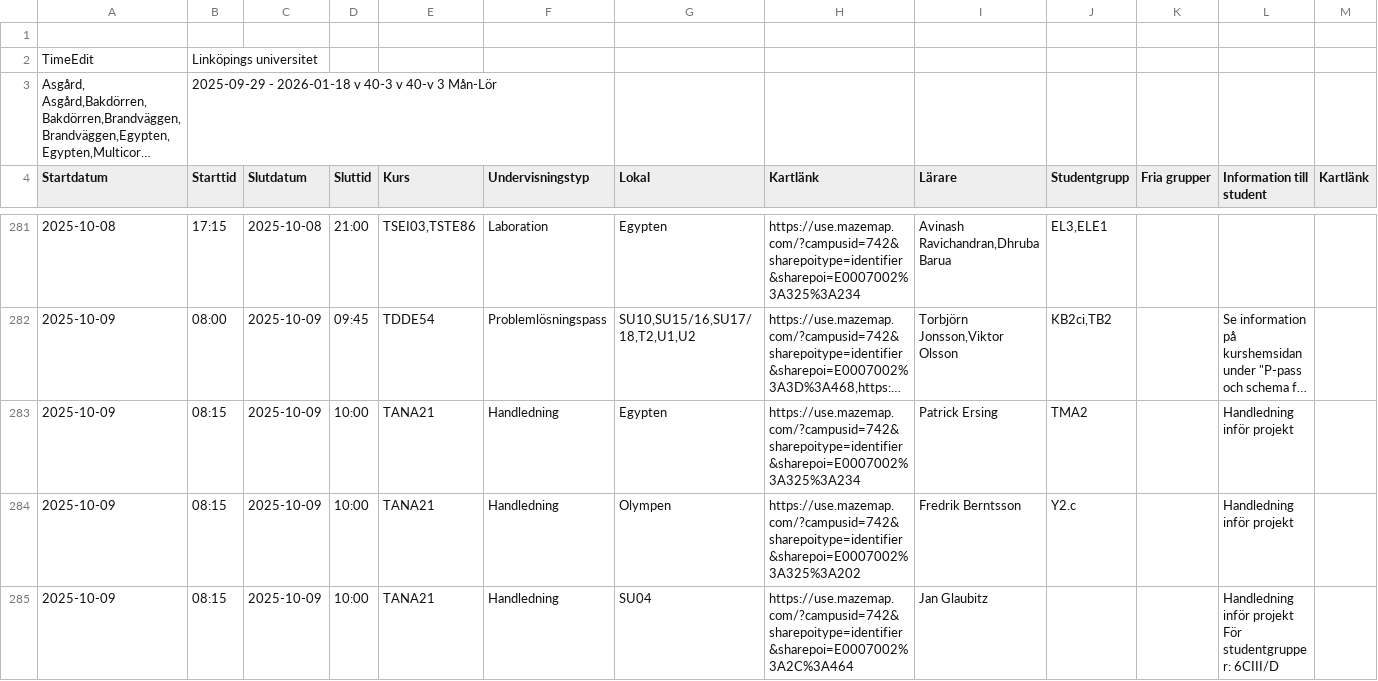
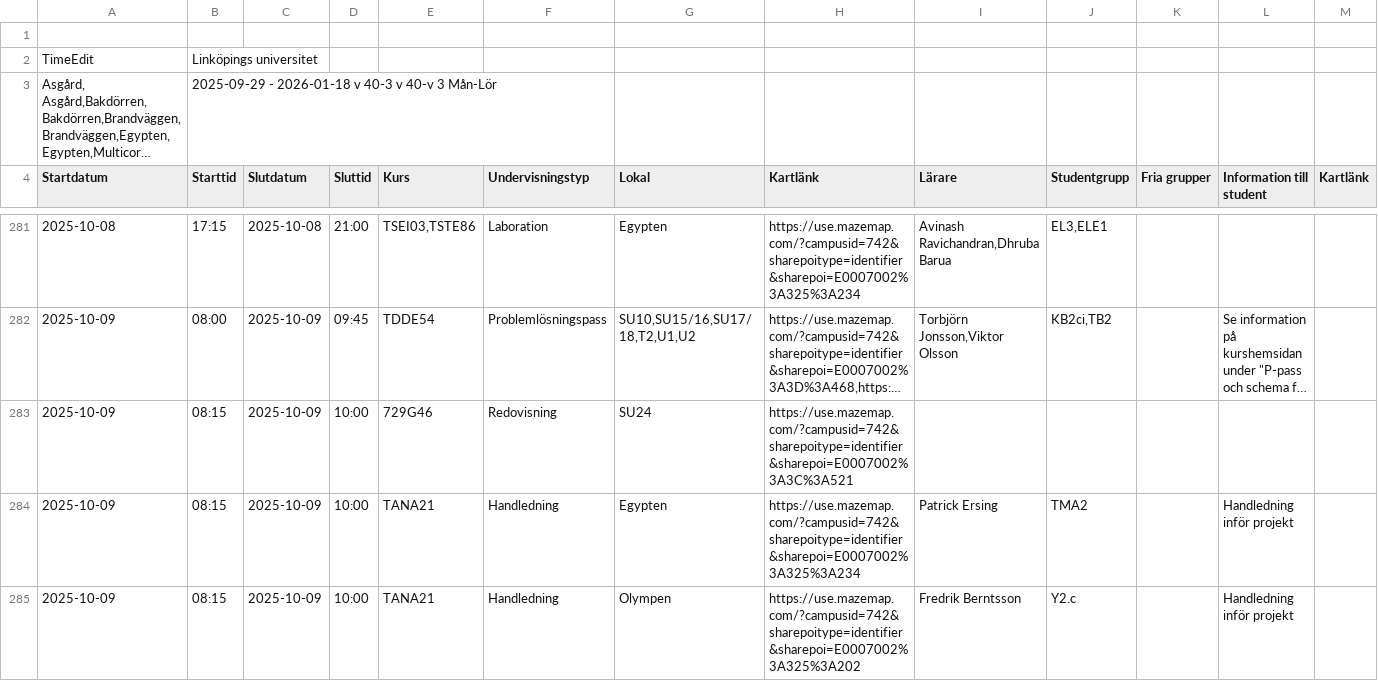
Before and after one commit to saltlakrits/saltlakrits.github.io, a CSV file: data/schedule.csv, drawn as a sheet; only a part is shown, gaps mark what is left out; the shorter side is filled out with more unchanged rows; long unchanged cells end in …; the diff covers the shown part only; the diff names each change by its address in the sheet, - before the commit and + after, or states it on an @@ line.

```diff
--- a/data/schedule.csv
+++ b/data/schedule.csv
+row 283: 2025-10-09 | 08:15 | 2025-10-09 | 10:00 | 729G46 | Redovisning | SU24 | https://use.mazemap.com/?campusid=742&sharepoitype=identifier&sharepoi=E0007002%3A3C%3A521
```
Also changed, not shown: 2 added rows and 1 removed row elsewhere in this file.
